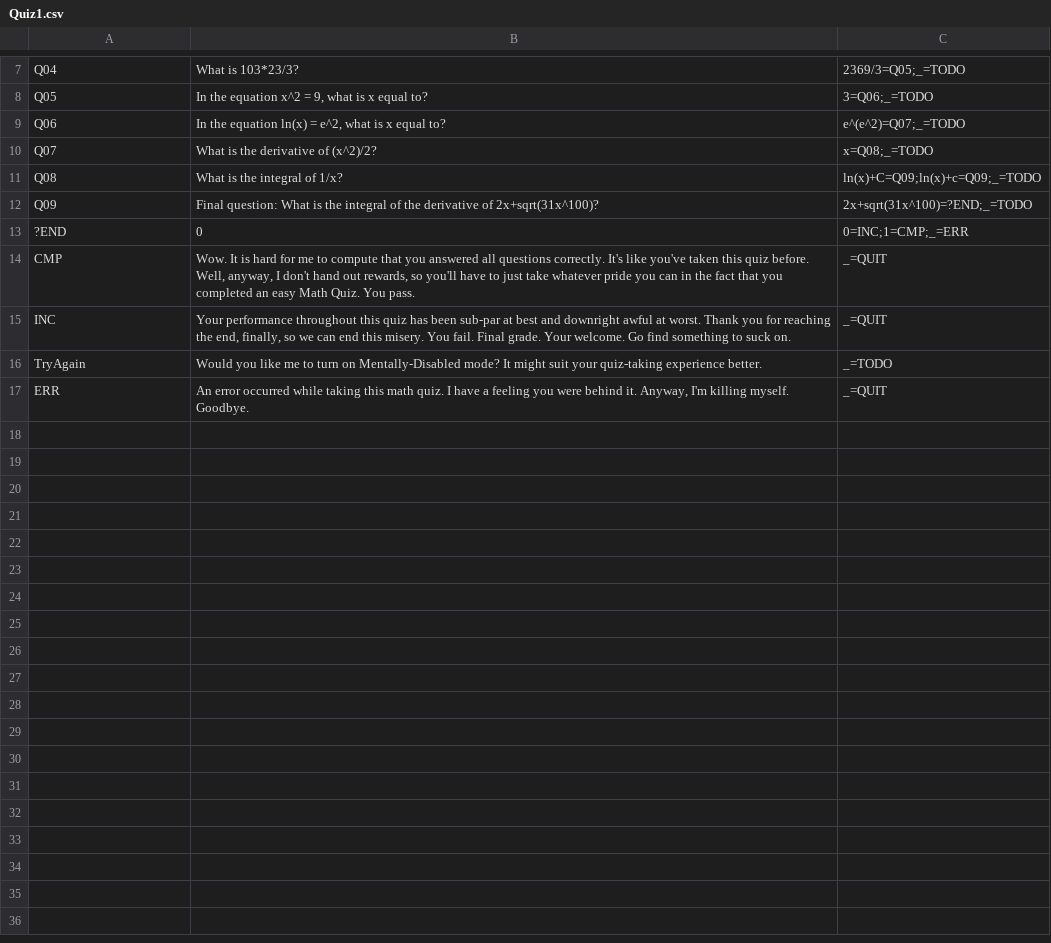
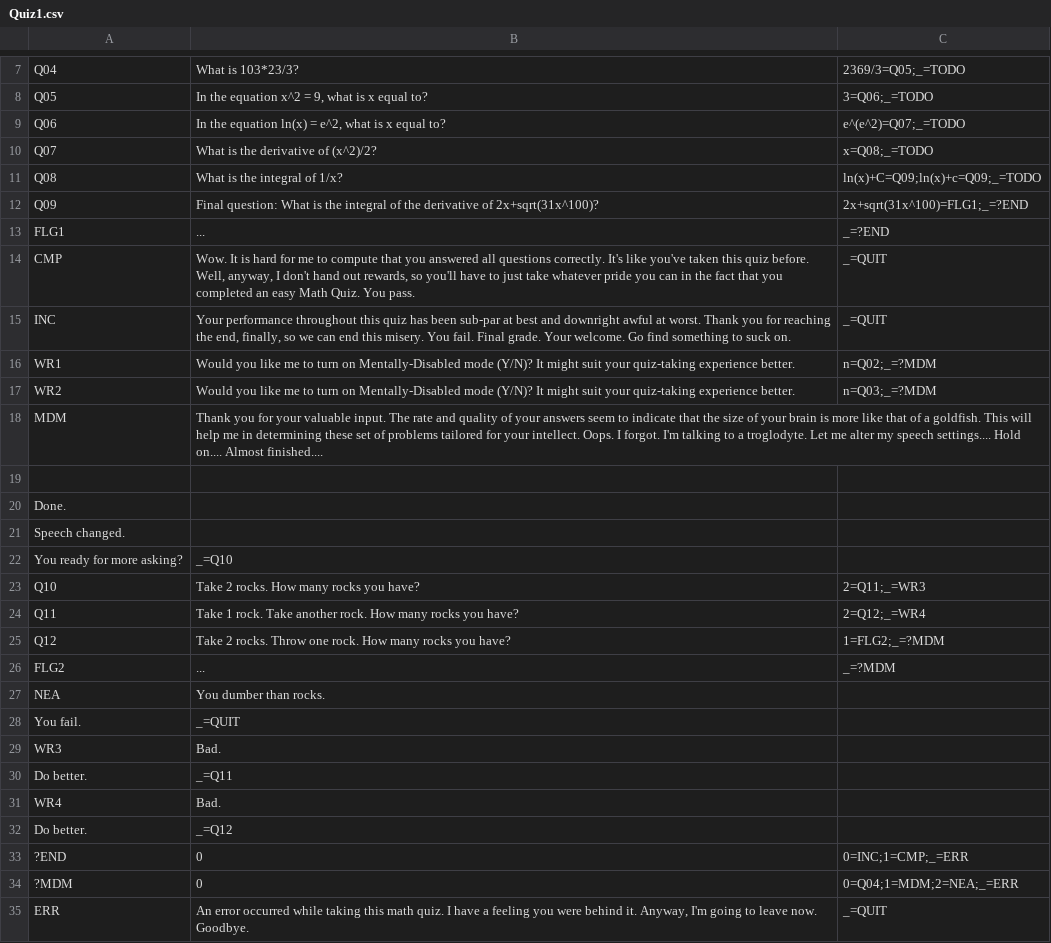
Before and after one commit to Endermandels/Meta-Math, a CSV file: GameFiles/Quiz1.csv, drawn as a sheet; only a part is shown, gaps mark what is left out; the diff covers the shown part only.

Commit message:
Add NEA and MDM paths, Add TODO to README (state checking)

```diff
--- a/GameFiles/Quiz1.csv
+++ b/GameFiles/Quiz1.csv
@@ -11,7 +11,25 @@ Q07|What is the derivative of (x^2)/2?|x=Q08;_=TODO
 Q08|What is the integral of 1/x?|ln(x)+C=Q09;ln(x)+c=Q09;_=TODO
-Q09|Final question: What is the integral of the derivative of 2x+sqrt(31x^100)?|2x+sqrt(31x^100)=?END;_=TODO
-?END|0|0=INC;1=CMP;_=ERR
+Q09|Final question: What is the integral of the derivative of 2x+sqrt(31x^100)?|2x+sqrt(31x^100)=FLG1;_=?END
+FLG1|...|_=?END
 CMP|Wow.  It is hard for me to compute that you answered all questions correctly.  It's like you've taken this quiz before.  Well, anyway, I don't hand out rewards, so you'll have to just take whatever pride you can in the fact that you completed an easy Math Quiz.  You pass.|_=QUIT
 INC|Your performance throughout this quiz has been sub-par at best and downright awful at worst.  Thank you for reaching the end, finally, so we can end this misery.  You fail.  Final grade.  Your welcome.  Go find something to suck on.|_=QUIT
-TryAgain|Would you like me to turn on Mentally-Disabled mode?  It might suit your quiz-taking experience better.|_=TODO
-ERR|An error occurred while taking this math quiz.  I have a feeling you were behind it.  Anyway, I'm killing myself.  Goodbye.|_=QUIT
+WR1|Would you like me to turn on Mentally-Disabled mode (Y/N)?  It might suit your quiz-taking experience better.|n=Q02;_=?MDM
+WR2|Would you like me to turn on Mentally-Disabled mode (Y/N)?  It might suit your quiz-taking experience better.|n=Q03;_=?MDM
+MDM|Thank you for your valuable input.  The rate and quality of your answers seem to indicate that the size of your brain is more like that of a goldfish.  This will help me in determining these set of problems tailored for your intellect.  Oops.  I forgot.  I'm talking to a troglodyte.  Let me alter my speech settings....  Hold on....  Almost finished....
+
+Done.
+Speech changed.
+You ready for more asking?|_=Q10
+Q10|Take 2 rocks.  How many rocks you have?|2=Q11;_=WR3
+Q11|Take 1 rock.  Take another rock.  How many rocks you have?|2=Q12;_=WR4
+Q12|Take 2 rocks.  Throw one rock.  How many rocks you have?|1=FLG2;_=?MDM
+FLG2|...|_=?MDM
+NEA|You dumber than rocks.
+You fail.|_=QUIT
+WR3|Bad.
+Do better.|_=Q11
+WR4|Bad.
+Do better.|_=Q12
+?END|0|0=INC;1=CMP;_=ERR
+?MDM|0|0=Q04;1=MDM;2=NEA;_=ERR
+ERR|An error occurred while taking this math quiz.  I have a feeling you were behind it.  Anyway, I'm going to leave now.  Goodbye.|_=QUIT
```
Also changed, not shown: 3 edited cells elsewhere in this file, 3 other files.
